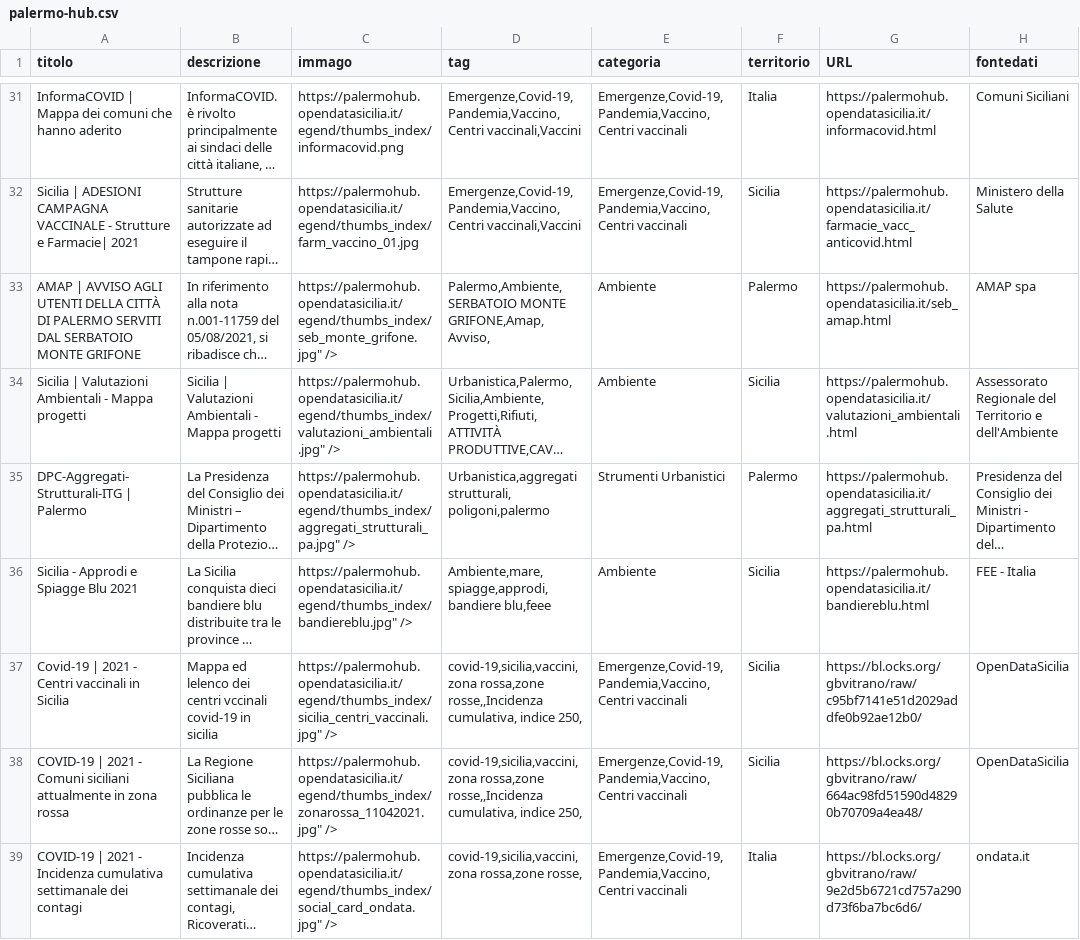
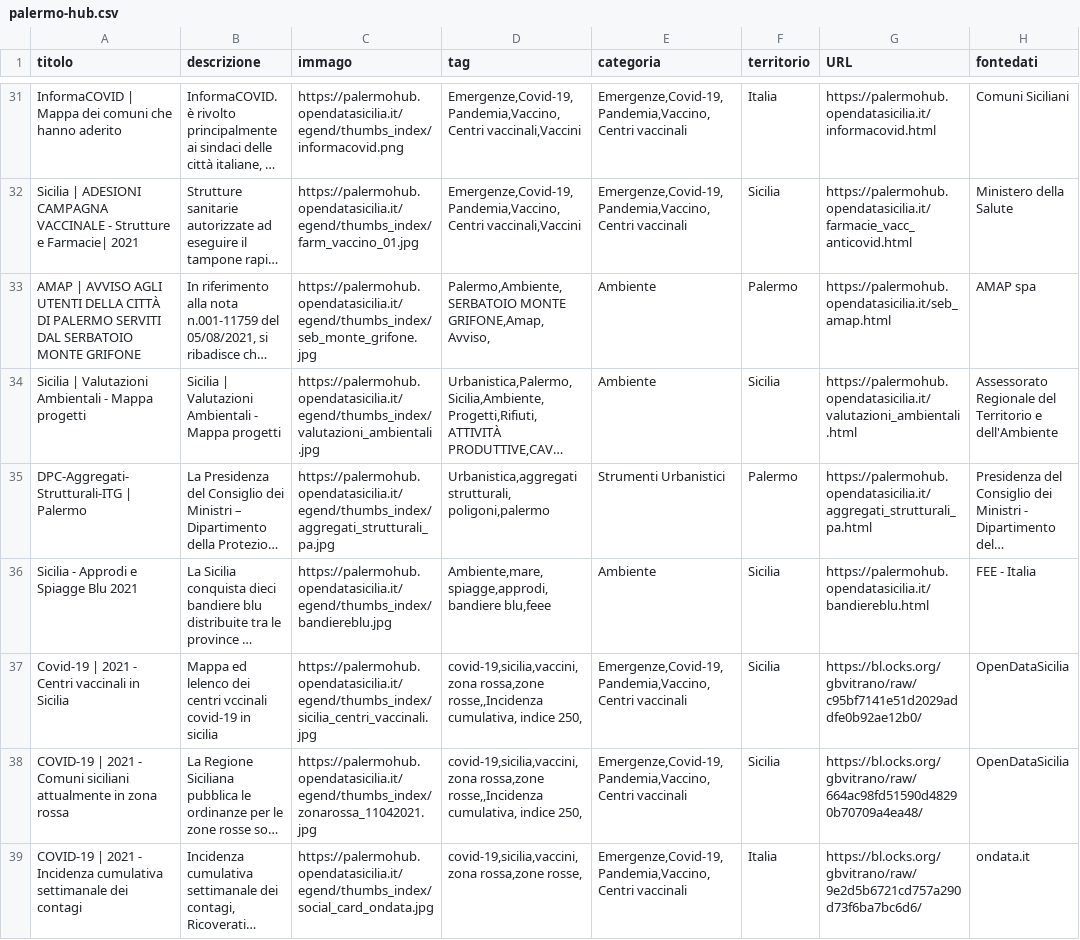
Before and after one commit to PalermoHub/Dashboard-Monitoraggio, a CSV file: dati-palermo-hub/palermo-hub.csv, drawn as a sheet; only a part is shown, gaps mark what is left out; long unchanged cells end in …; the diff covers the shown part only; the diff names each change by its address in the sheet, - before the commit and + after, or states it on an @@ line.

```diff
--- a/dati-palermo-hub/palermo-hub.csv
+++ b/dati-palermo-hub/palermo-hub.csv
-C33 (immago): https://palermohub.opendatasicilia.it/egend/thumbs_index/seb_monte_grifone.jpg" />
+C33 (immago): https://palermohub.opendatasicilia.it/egend/thumbs_index/seb_monte_grifone.jpg
-C34 (immago): https://palermohub.opendatasicilia.it/egend/thumbs_index/valutazioni_ambientali.jpg" />
+C34 (immago): https://palermohub.opendatasicilia.it/egend/thumbs_index/valutazioni_ambientali.jpg
-C35 (immago): https://palermohub.opendatasicilia.it/egend/thumbs_index/aggregati_strutturali_pa.jpg" />
+C35 (immago): https://palermohub.opendatasicilia.it/egend/thumbs_index/aggregati_strutturali_pa.jpg
-C36 (immago): https://palermohub.opendatasicilia.it/egend/thumbs_index/bandiereblu.jpg" />
+C36 (immago): https://palermohub.opendatasicilia.it/egend/thumbs_index/bandiereblu.jpg
-C37 (immago): https://palermohub.opendatasicilia.it/egend/thumbs_index/sicilia_centri_vaccinali.jpg" />
+C37 (immago): https://palermohub.opendatasicilia.it/egend/thumbs_index/sicilia_centri_vaccinali.jpg
-C38 (immago): https://palermohub.opendatasicilia.it/egend/thumbs_index/zonarossa_11042021.jpg" />
+C38 (immago): https://palermohub.opendatasicilia.it/egend/thumbs_index/zonarossa_11042021.jpg
-C39 (immago): https://palermohub.opendatasicilia.it/egend/thumbs_index/social_card_ondata.jpg" />
+C39 (immago): https://palermohub.opendatasicilia.it/egend/thumbs_index/social_card_ondata.jpg
```
Also changed, not shown: 97 edited cells elsewhere in this file, 1 other file.
